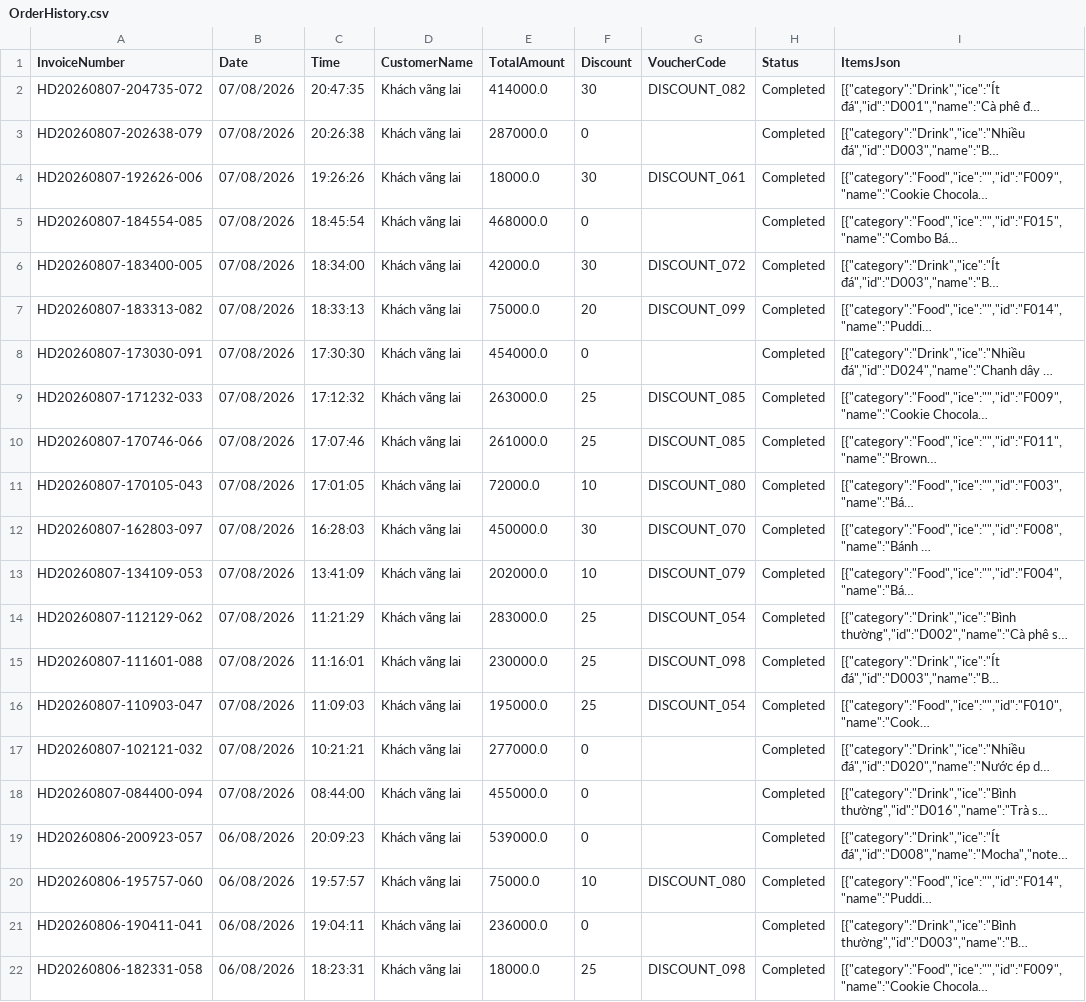
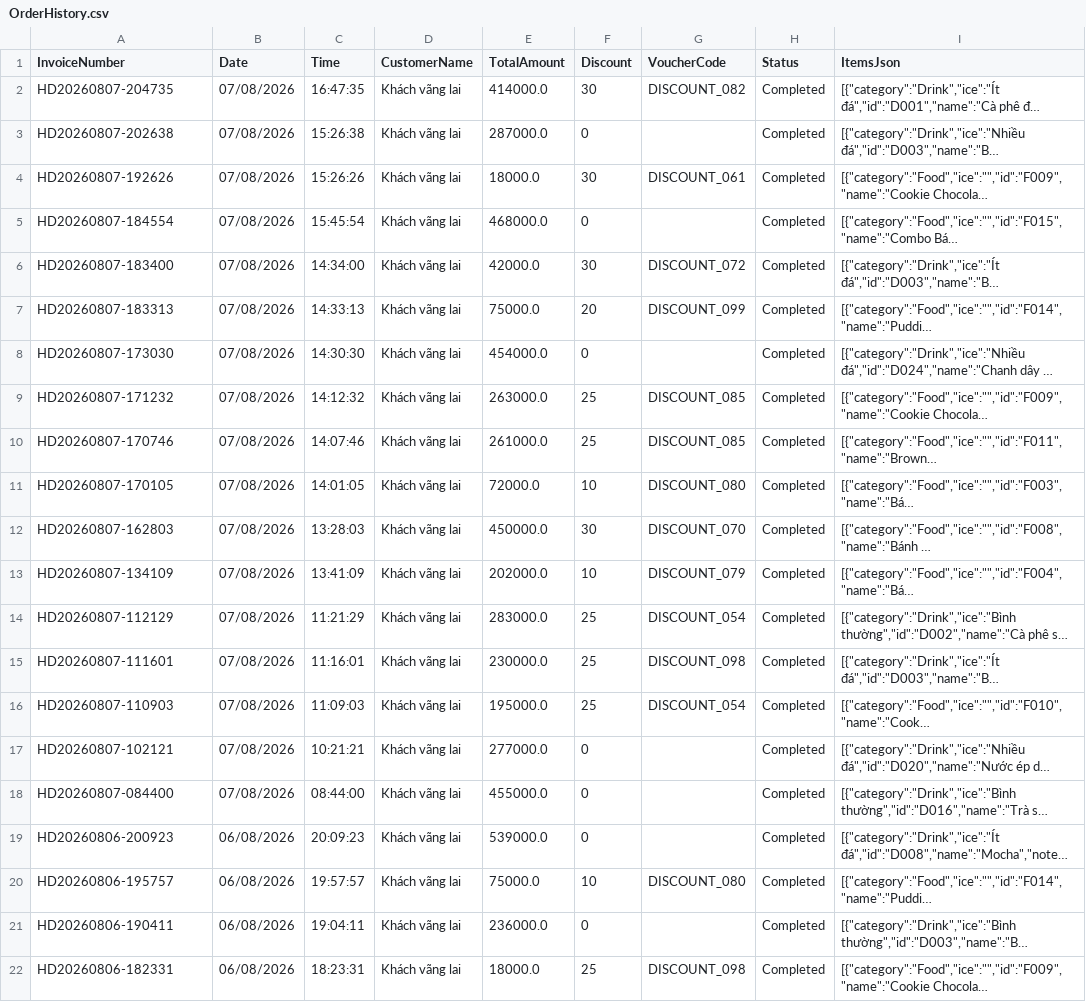
Before and after one commit to NguyenTrg7/oop-cafe-management, a CSV file: data/OrderHistory.csv, drawn as a sheet; only a part is shown; long unchanged cells end in …; the diff covers the shown part only; the diff names each change by its address in the sheet, - before the commit and + after, or states it on an @@ line.

Commit message:
feat: add order receipt to transaction history

```diff
--- a/data/OrderHistory.csv
+++ b/data/OrderHistory.csv
-A2 (InvoiceNumber): HD20260807-204735-072
+A2 (InvoiceNumber): HD20260807-204735
-C2 (Time): 20:47:35
+C2 (Time): 16:47:35
-A3 (InvoiceNumber): HD20260807-202638-079
+A3 (InvoiceNumber): HD20260807-202638
-C3 (Time): 20:26:38
+C3 (Time): 15:26:38
-A4 (InvoiceNumber): HD20260807-192626-006
+A4 (InvoiceNumber): HD20260807-192626
-C4 (Time): 19:26:26
+C4 (Time): 15:26:26
-A5 (InvoiceNumber): HD20260807-184554-085
+A5 (InvoiceNumber): HD20260807-184554
-C5 (Time): 18:45:54
+C5 (Time): 15:45:54
-A6 (InvoiceNumber): HD20260807-183400-005
+A6 (InvoiceNumber): HD20260807-183400
-C6 (Time): 18:34:00
+C6 (Time): 14:34:00
-A7 (InvoiceNumber): HD20260807-183313-082
+A7 (InvoiceNumber): HD20260807-183313
-C7 (Time): 18:33:13
+C7 (Time): 14:33:13
-A8 (InvoiceNumber): HD20260807-173030-091
+A8 (InvoiceNumber): HD20260807-173030
-C8 (Time): 17:30:30
+C8 (Time): 14:30:30
-A9 (InvoiceNumber): HD20260807-171232-033
+A9 (InvoiceNumber): HD20260807-171232
-C9 (Time): 17:12:32
+C9 (Time): 14:12:32
-A10 (InvoiceNumber): HD20260807-170746-066
+A10 (InvoiceNumber): HD20260807-170746
-C10 (Time): 17:07:46
+C10 (Time): 14:07:46
-A11 (InvoiceNumber): HD20260807-170105-043
+A11 (InvoiceNumber): HD20260807-170105
-C11 (Time): 17:01:05
+C11 (Time): 14:01:05
-A12 (InvoiceNumber): HD20260807-162803-097
+A12 (InvoiceNumber): HD20260807-162803
-C12 (Time): 16:28:03
+C12 (Time): 13:28:03
-A13 (InvoiceNumber): HD20260807-134109-053
+A13 (InvoiceNumber): HD20260807-134109
-A14 (InvoiceNumber): HD20260807-112129-062
+A14 (InvoiceNumber): HD20260807-112129
-A15 (InvoiceNumber): HD20260807-111601-088
+A15 (InvoiceNumber): HD20260807-111601
-A16 (InvoiceNumber): HD20260807-110903-047
+A16 (InvoiceNumber): HD20260807-110903
-A17 (InvoiceNumber): HD20260807-102121-032
+A17 (InvoiceNumber): HD20260807-102121
-A18 (InvoiceNumber): HD20260807-084400-094
+A18 (InvoiceNumber): HD20260807-084400
-A19 (InvoiceNumber): HD20260806-200923-057
+A19 (InvoiceNumber): HD20260806-200923
-A20 (InvoiceNumber): HD20260806-195757-060
+A20 (InvoiceNumber): HD20260806-195757
-A21 (InvoiceNumber): HD20260806-190411-041
+A21 (InvoiceNumber): HD20260806-190411
-A22 (InvoiceNumber): HD20260806-182331-058
+A22 (InvoiceNumber): HD20260806-182331
```
Also changed, not shown: 79 edited cells elsewhere in this file, 1 other file.
